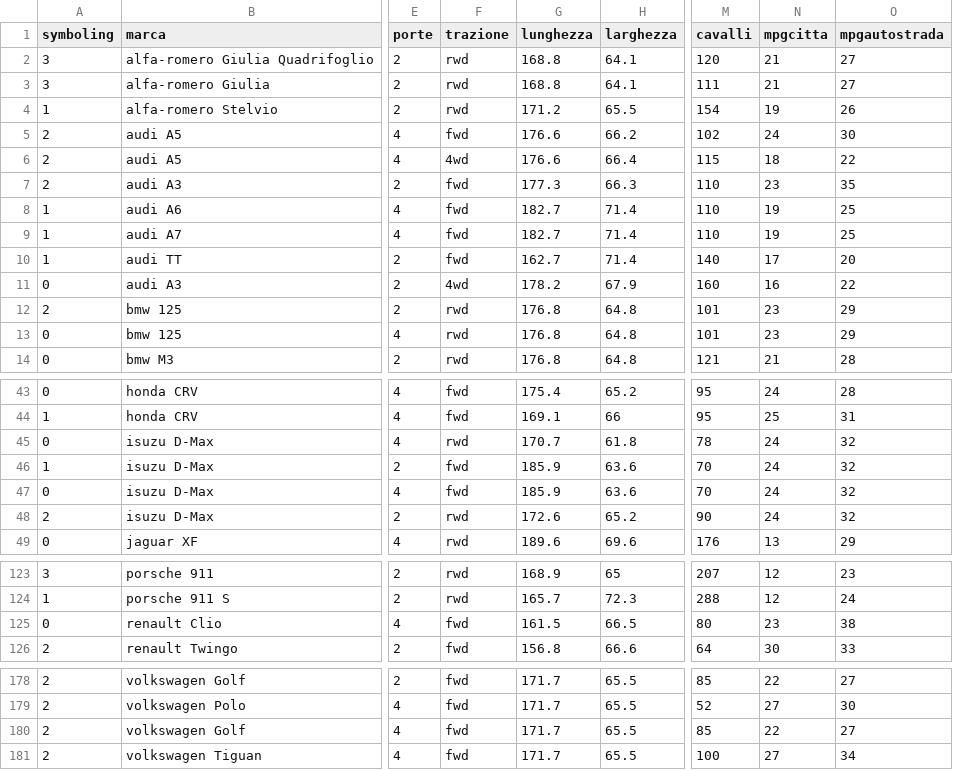
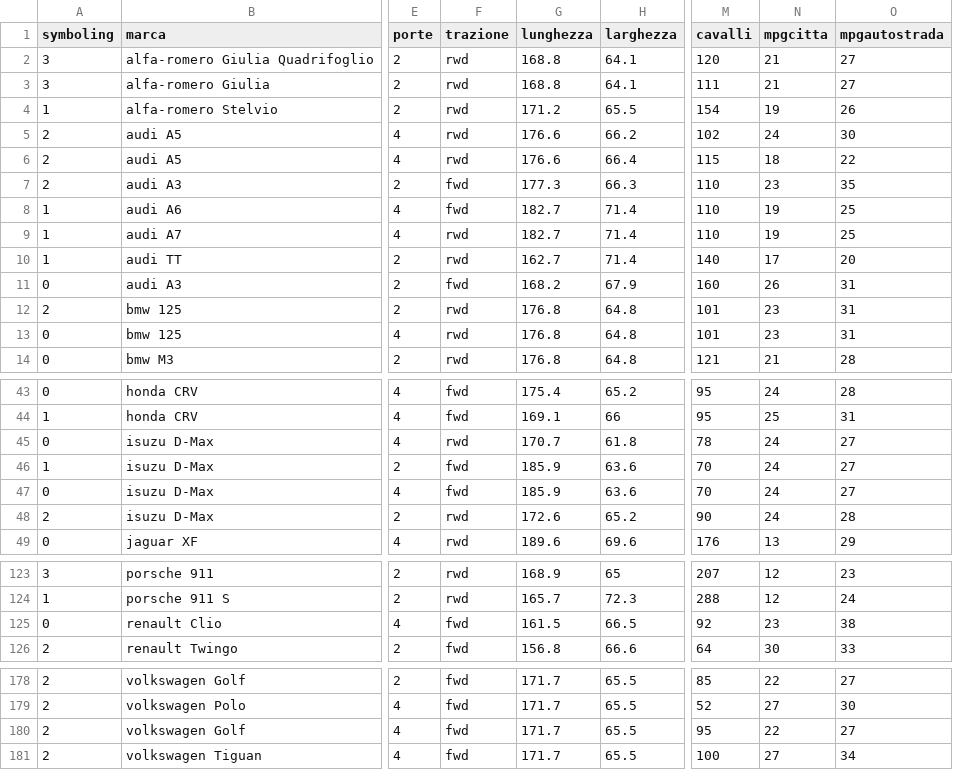
Before and after one commit to AndreaDagg/DecisIonCAr, a CSV file: Dataset/cars.csv, drawn as a sheet; only a part is shown, gaps mark what is left out; the diff covers the shown part only; the diff names each change by its address in the sheet, - before the commit and + after, or states it on an @@ line.

```diff
--- a/Dataset/cars.csv
+++ b/Dataset/cars.csv
-F5 (trazione): fwd
+F5 (trazione): rwd
-F6 (trazione): 4wd
+F6 (trazione): rwd
-F9:F10 (trazione): fwd
+F9:F10 (trazione): rwd
-F11 (trazione): 4wd
+F11 (trazione): fwd
-G11 (lunghezza): 178.2
+G11 (lunghezza): 168.2
-N11 (mpgcitta): 16
+N11 (mpgcitta): 26
-O11 (mpgautostrada): 22
+O11 (mpgautostrada): 31
-O12:O13 (mpgautostrada): 29
+O12:O13 (mpgautostrada): 31
-O45:O47 (mpgautostrada): 32
+O45:O47 (mpgautostrada): 27
-O48 (mpgautostrada): 32
+O48 (mpgautostrada): 28
-M125 (cavalli): 80
+M125 (cavalli): 92
-M180 (cavalli): 85
+M180 (cavalli): 95
```
Also changed, not shown: 7 edited cells elsewhere in this file, 10 other files.
